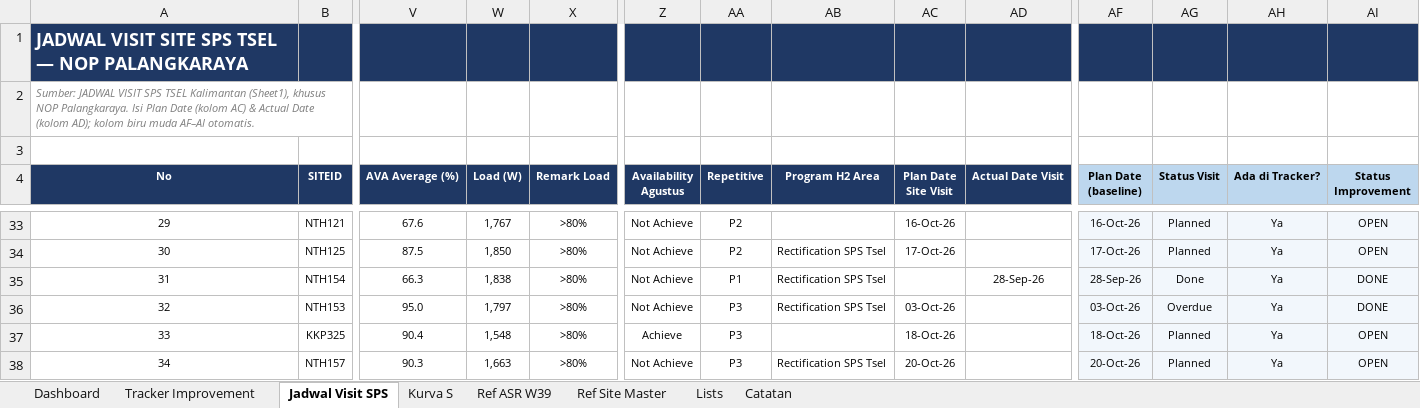
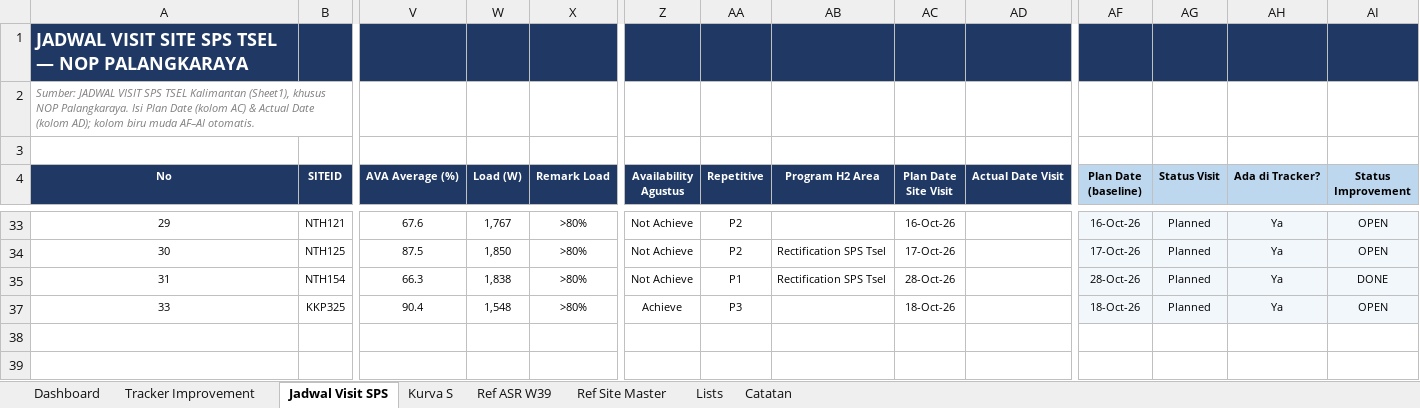
Before and after one commit to oktapradika57-maker/SiDATA, an Excel workbook: Monitoring_Availability_Improvement_Visit_SPS_NOP_PLK.xlsx, sheet Jadwal Visit SPS, drawn as a sheet; only a part is shown, gaps mark what is left out; values as stored, in another font and other column widths than the file's, no borders; conditional formats not drawn; rows hold the shown columns only; the diff covers the shown part only; the diff names each change by its address in the sheet, - before the commit and + after, or states it on an @@ line.

```diff
--- a/Monitoring_Availability_Improvement_Visit_SPS_NOP_PLK.xlsx (sheet Jadwal Visit SPS)
+++ b/Monitoring_Availability_Improvement_Visit_SPS_NOP_PLK.xlsx (sheet Jadwal Visit SPS)
-AC35 (Plan Date Site Visit): (empty)
+AC35 (Plan Date Site Visit): 28-Oct-26
-AD35 (Actual Date Visit): 28-Sep-26
+AD35 (Actual Date Visit): (empty)
-AF35 (Plan Date (baseline)): 28-Sep-26
+AF35 (Plan Date (baseline)): 28-Oct-26
-AG35 (Status Visit): Done
+AG35 (Status Visit): Planned
-row 36: 32 | NTH153 | 95.0 | 1,797 | >80% | Not Achieve | P3 | Rectification SPS Tsel | 03-Oct-26 |  | 03-Oct-26 | Overdue | Ya | DONE
-row 38: 34 | NTH157 | 90.3 | 1,663 | >80% | Not Achieve | P3 | Rectification SPS Tsel | 20-Oct-26 |  | 20-Oct-26 | Planned | Ya | OPEN
```
Also changed, not shown: 10 removed rows and 4 edited cells elsewhere in this sheet, sheet Tracker Improvement, sheet Dashboard, sheet Kurva S, formulas that keep their value, hidden cells, charts or pictures.
